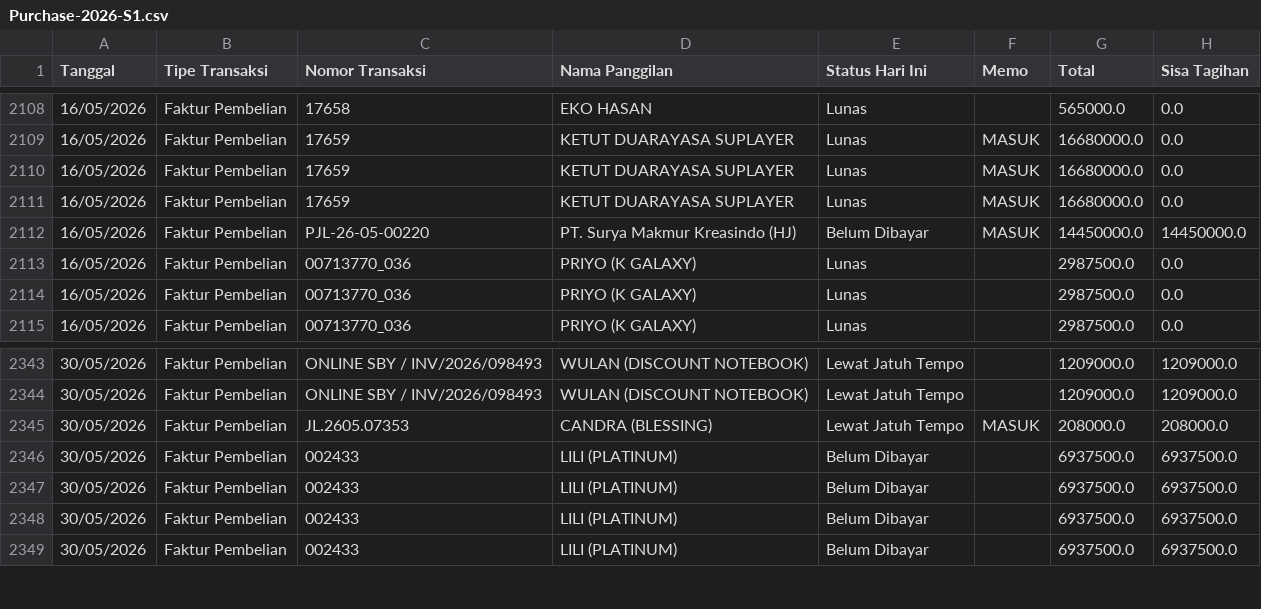
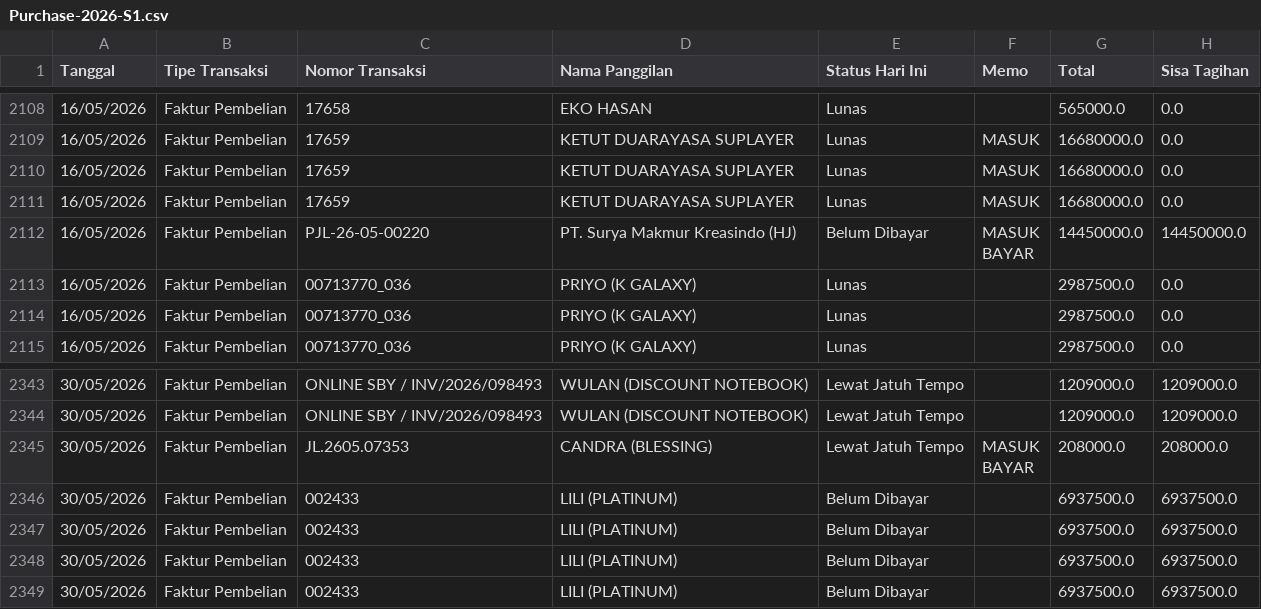
Before and after one commit to aulaleslie/tiga-saudara-ERP, a CSV file: upload-data/purchase/Purchase-2026-S1.csv, drawn as a sheet; only a part is shown, gaps mark what is left out; ↵ is a line break in a cell; the diff covers the shown part only; the diff names each change by its address in the sheet, - before the commit and + after, or states it on an @@ line.

```diff
--- a/upload-data/purchase/Purchase-2026-S1.csv
+++ b/upload-data/purchase/Purchase-2026-S1.csv
-F2112 (Memo): MASUK
+F2112 (Memo): MASUK ↵ BAYAR
-F2345 (Memo): MASUK
+F2345 (Memo): MASUK ↵ BAYAR
```
Also changed, not shown: 2 added rows and 19 edited cells elsewhere in this file, 1 other file.
